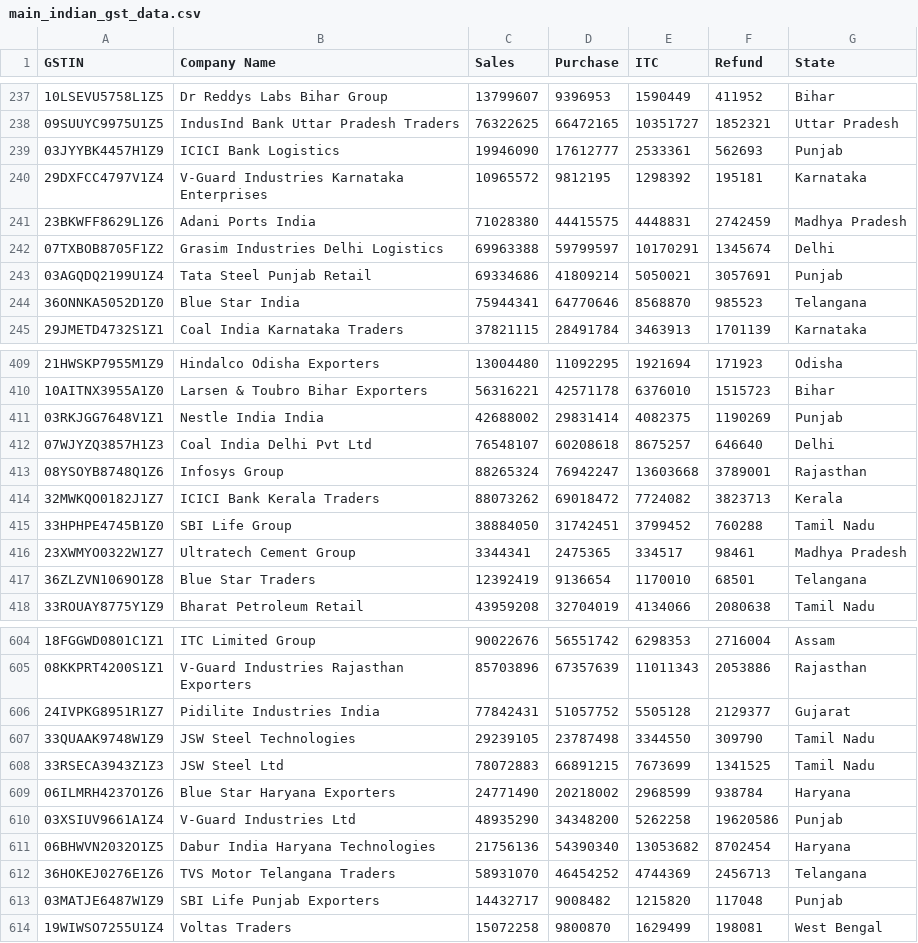
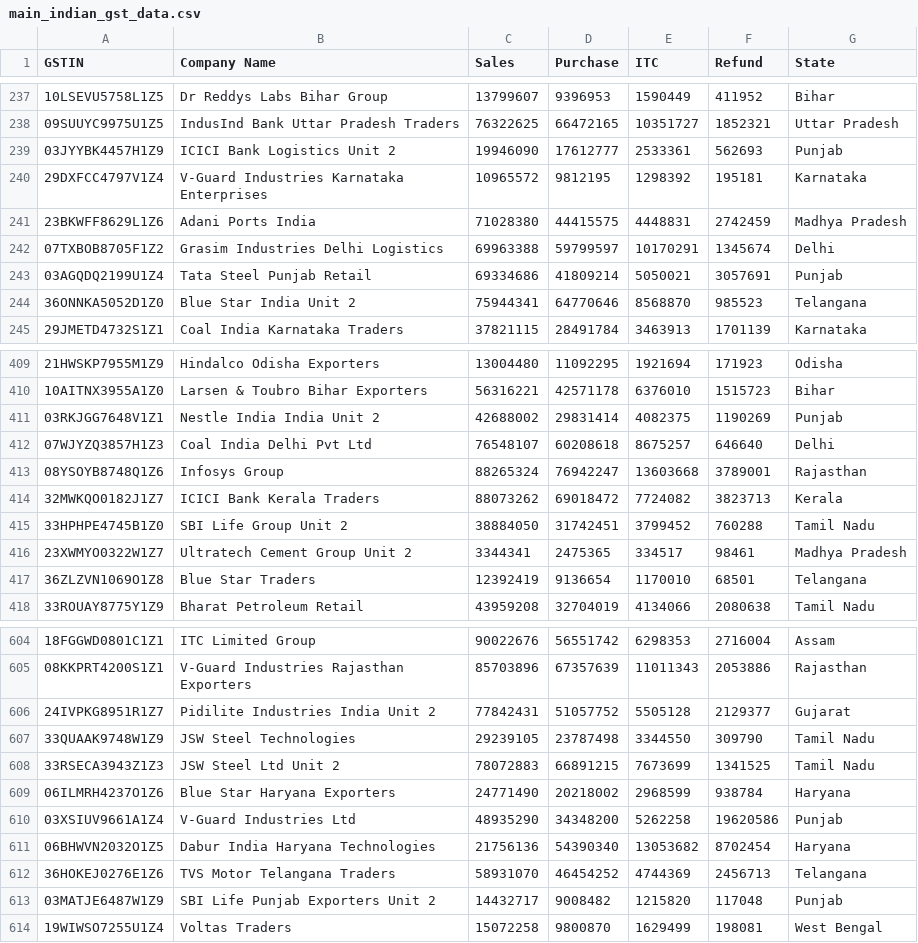
Before and after one commit to sumitverse/InvoShield-GST-Fraud-Detection, a CSV file: backend/data/main_indian_gst_data.csv, drawn as a sheet; only a part is shown, gaps mark what is left out; the diff covers the shown part only.

```diff
--- a/backend/data/main_indian_gst_data.csv
+++ b/backend/data/main_indian_gst_data.csv
@@ -238,3 +238,3 @@ GSTIN,Company Name,Sales,Purchase,ITC,Refund,State
 09SUUYC9975U1Z5,"IndusInd Bank Uttar Pradesh Traders",76322625,66472165,10351727,1852321,Uttar Pradesh
-03JYYBK4457H1Z9,"ICICI Bank Logistics",19946090,17612777,2533361,562693,Punjab
+03JYYBK4457H1Z9,"ICICI Bank Logistics Unit 2",19946090,17612777,2533361,562693,Punjab
 29DXFCC4797V1Z4,"V-Guard Industries Karnataka Enterprises",10965572,9812195,1298392,195181,Karnataka
@@ -243,3 +243,3 @@ GSTIN,Company Name,Sales,Purchase,ITC,Refund,State
 03AGQDQ2199U1Z4,"Tata Steel Punjab Retail",69334686,41809214,5050021,3057691,Punjab
-36ONNKA5052D1Z0,"Blue Star India",75944341,64770646,8568870,985523,Telangana
+36ONNKA5052D1Z0,"Blue Star India Unit 2",75944341,64770646,8568870,985523,Telangana
 29JMETD4732S1Z1,"Coal India Karnataka Traders",37821115,28491784,3463913,1701139,Karnataka
@@ -410,3 +410,3 @@ GSTIN,Company Name,Sales,Purchase,ITC,Refund,State
 10AITNX3955A1Z0,"Larsen & Toubro Bihar Exporters",56316221,42571178,6376010,1515723,Bihar
-03RKJGG7648V1Z1,"Nestle India India",42688002,29831414,4082375,1190269,Punjab
+03RKJGG7648V1Z1,"Nestle India India Unit 2",42688002,29831414,4082375,1190269,Punjab
 07WJYZQ3857H1Z3,"Coal India Delhi Pvt Ltd",76548107,60208618,8675257,646640,Delhi
@@ -414,4 +414,4 @@ GSTIN,Company Name,Sales,Purchase,ITC,Refund,State
 32MWKQO0182J1Z7,"ICICI Bank Kerala Traders",88073262,69018472,7724082,3823713,Kerala
-33HPHPE4745B1Z0,"SBI Life Group",38884050,31742451,3799452,760288,Tamil Nadu
-23XWMYO0322W1Z7,"Ultratech Cement Group",3344341,2475365,334517,98461,Madhya Pradesh
+33HPHPE4745B1Z0,"SBI Life Group Unit 2",38884050,31742451,3799452,760288,Tamil Nadu
+23XWMYO0322W1Z7,"Ultratech Cement Group Unit 2",3344341,2475365,334517,98461,Madhya Pradesh
 36ZLZVN1069O1Z8,"Blue Star Traders",12392419,9136654,1170010,68501,Telangana
@@ -605,5 +605,5 @@ GSTIN,Company Name,Sales,Purchase,ITC,Refund,State
 08KKPRT4200S1Z1,"V-Guard Industries Rajasthan Exporters",85703896,67357639,11011343,2053886,Rajasthan
-24IVPKG8951R1Z7,"Pidilite Industries India",77842431,51057752,5505128,2129377,Gujarat
+24IVPKG8951R1Z7,"Pidilite Industries India Unit 2",77842431,51057752,5505128,2129377,Gujarat
 33QUAAK9748W1Z9,"JSW Steel Technologies",29239105,23787498,3344550,309790,Tamil Nadu
-33RSECA3943Z1Z3,"JSW Steel Ltd",78072883,66891215,7673699,1341525,Tamil Nadu
+33RSECA3943Z1Z3,"JSW Steel Ltd Unit 2",78072883,66891215,7673699,1341525,Tamil Nadu
 06ILMRH4237O1Z6,"Blue Star Haryana Exporters",24771490,20218002,2968599,938784,Haryana
@@ -612,3 +612,3 @@ GSTIN,Company Name,Sales,Purchase,ITC,Refund,State
 36HOKEJ0276E1Z6,"TVS Motor Telangana Traders",58931070,46454252,4744369,2456713,Telangana
-03MATJE6487W1Z9,"SBI Life Punjab Exporters",14432717,9008482,1215820,117048,Punjab
+03MATJE6487W1Z9,"SBI Life Punjab Exporters Unit 2",14432717,9008482,1215820,117048,Punjab
 19WIWSO7255U1Z4,"Voltas Traders",15072258,9800870,1629499,198081,West Bengal
```
Also changed, not shown: 45 edited cells elsewhere in this file, backend/data/real_companies_gst_data.csv, 10 other files.
